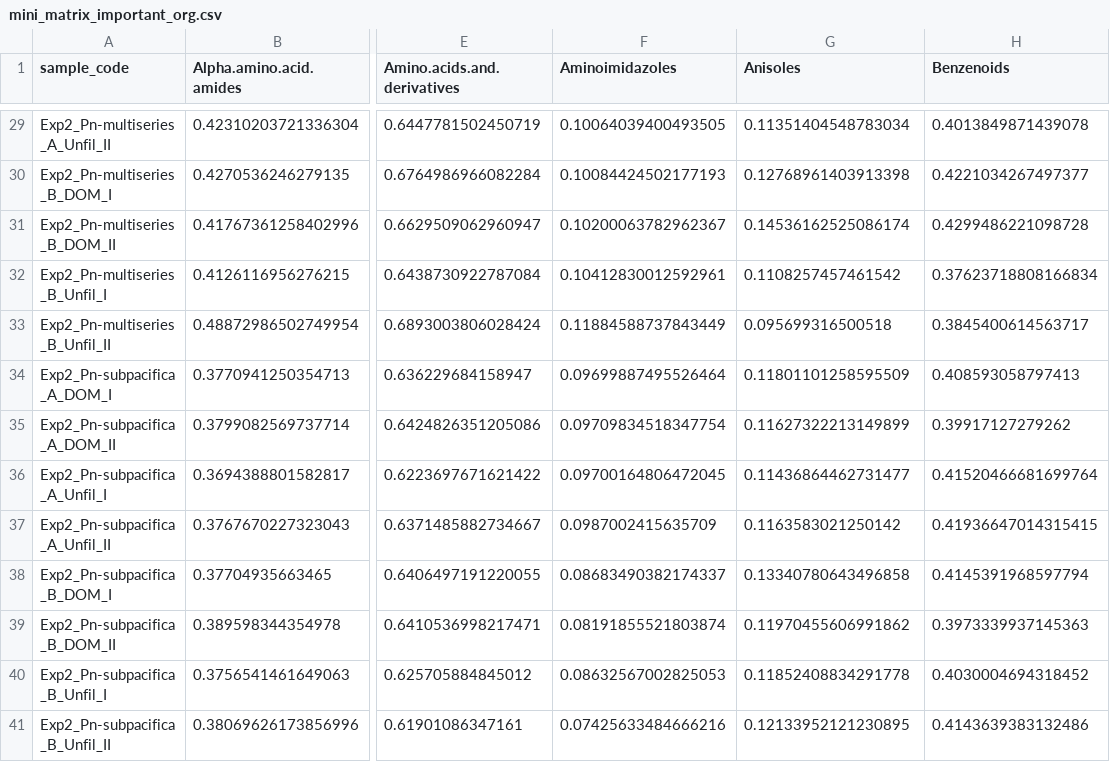
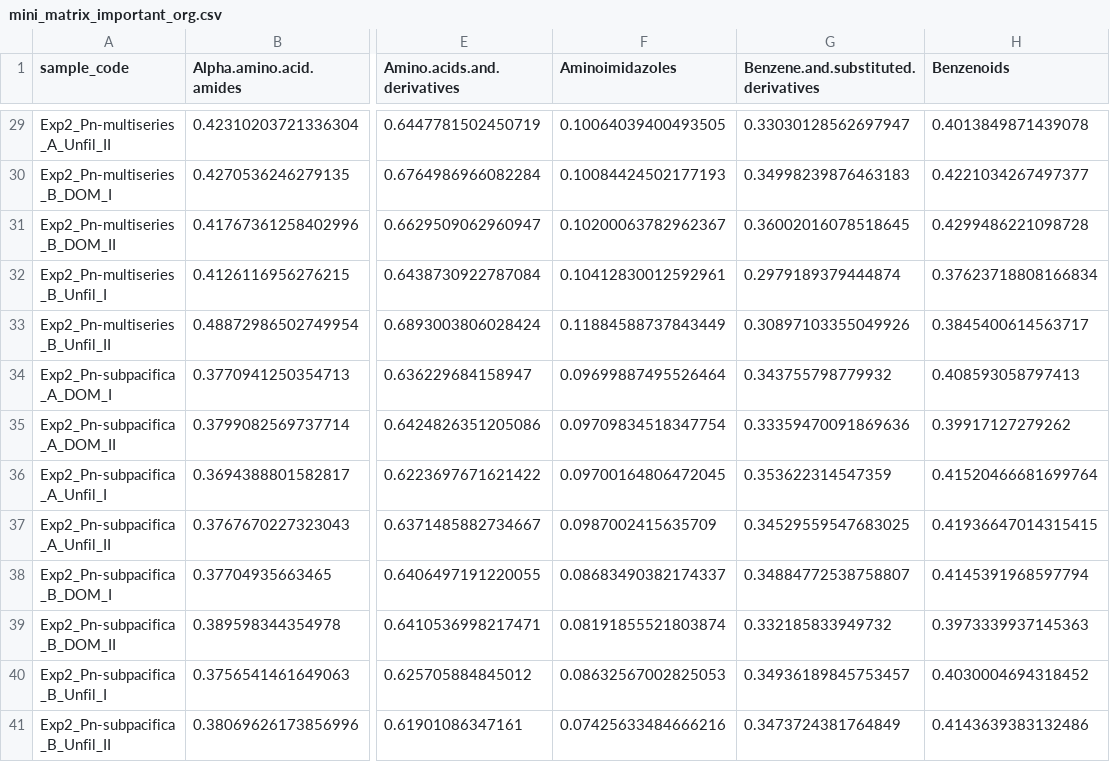
Before and after one commit to Zquinlan/pseudonitzschia_Koester, a CSV file: Data/Analyzed/mini_matrix_important_org.csv, drawn as a sheet; only a part is shown, gaps mark what is left out; the diff covers the shown part only; the diff names each change by its address in the sheet, - before the commit and + after, or states it on an @@ line.

```diff
--- a/Data/Analyzed/mini_matrix_important_org.csv
+++ b/Data/Analyzed/mini_matrix_important_org.csv
-G1: Anisoles
+G1: Benzene.and.substituted.derivatives
-G29: 0.11351404548783034
+G29: 0.33030128562697947
-G30: 0.12768961403913398
+G30: 0.34998239876463183
-G31: 0.14536162525086174
+G31: 0.36002016078518645
-G32: 0.1108257457461542
+G32: 0.2979189379444874
-G33: 0.095699316500518
+G33: 0.30897103355049926
-G34: 0.11801101258595509
+G34: 0.343755798779932
-G35: 0.11627322213149899
+G35: 0.33359470091869636
-G36: 0.11436864462731477
+G36: 0.353622314547359
-G37: 0.1163583021250142
+G37: 0.34529559547683025
-G38: 0.13340780643496858
+G38: 0.34884772538758807
-G39: 0.11970455606991862
+G39: 0.332185833949732
-G40: 0.11852408834291778
+G40: 0.34936189845753457
-G41: 0.12133952121230895
+G41: 0.3473724381764849
```
Also changed, not shown: 27 edited cells elsewhere in this file, Data/Analyzed/compound_mixed_hc.csv, Data/Analyzed/compound_org_hc.csv, 28 other files.
